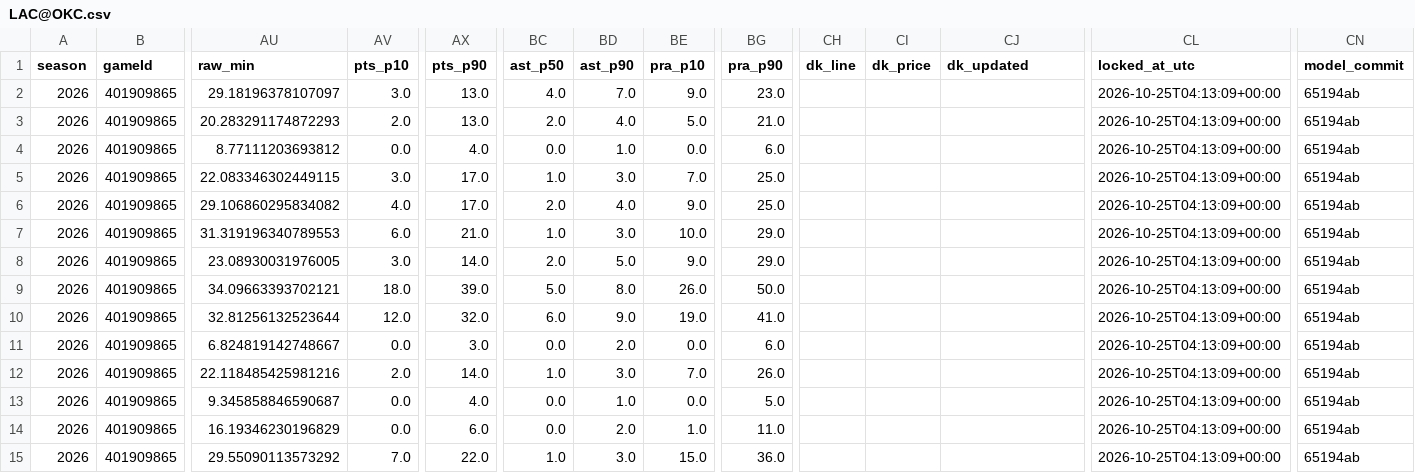
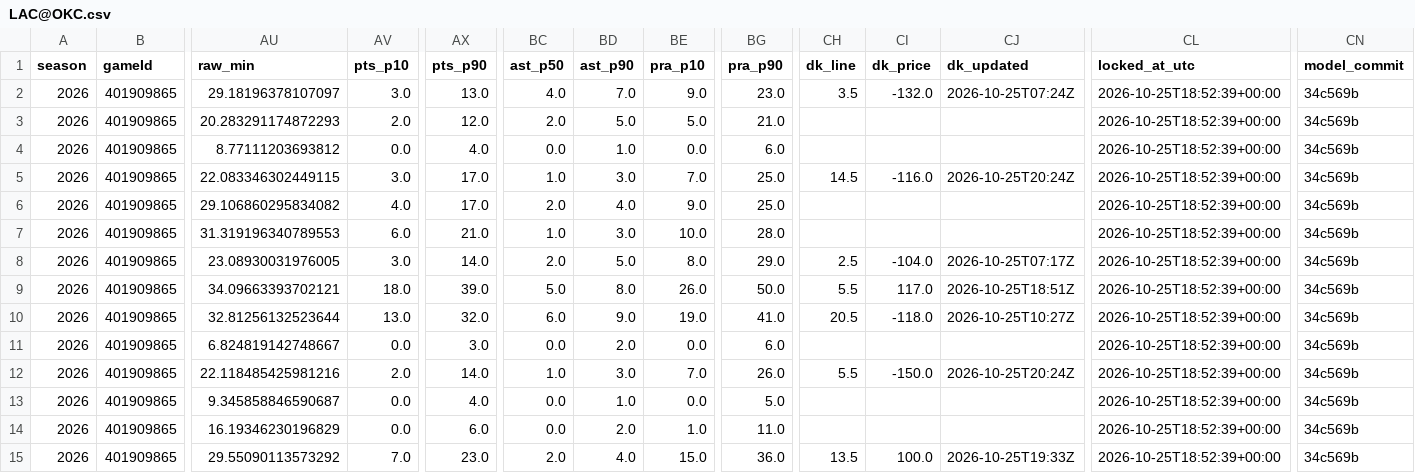
Before and after one commit to mikehollandwork-source/NBA, a CSV file: reports/live/locked/2026-10-25/LAC@OKC.csv, drawn as a sheet; only a part is shown, gaps mark what is left out; the diff covers the shown part only; the diff names each change by its address in the sheet, - before the commit and + after, or states it on an @@ line.

```diff
--- a/reports/live/locked/2026-10-25/LAC@OKC.csv
+++ b/reports/live/locked/2026-10-25/LAC@OKC.csv
-CH2 (dk_line): (empty)
+CH2 (dk_line): 3.5
-CI2 (dk_price): (empty)
+CI2 (dk_price): -132.0
-CJ2 (dk_updated): (empty)
+CJ2 (dk_updated): 2026-10-25T07:24Z
-CL2:CL15 (locked_at_utc): 2026-10-25T04:13:09+00:00
+CL2:CL15 (locked_at_utc): 2026-10-25T18:52:39+00:00
-CN2:CN15 (model_commit): 65194ab
+CN2:CN15 (model_commit): 34c569b
-AX3 (pts_p90): 13.0
+AX3 (pts_p90): 12.0
-BD3 (ast_p90): 4.0
+BD3 (ast_p90): 5.0
-CH5 (dk_line): (empty)
+CH5 (dk_line): 14.5
-CI5 (dk_price): (empty)
+CI5 (dk_price): -116.0
-CJ5 (dk_updated): (empty)
+CJ5 (dk_updated): 2026-10-25T20:24Z
-BG7 (pra_p90): 29.0
+BG7 (pra_p90): 28.0
-BE8 (pra_p10): 9.0
+BE8 (pra_p10): 8.0
-CH8 (dk_line): (empty)
+CH8 (dk_line): 2.5
-CI8 (dk_price): (empty)
+CI8 (dk_price): -104.0
-CJ8 (dk_updated): (empty)
+CJ8 (dk_updated): 2026-10-25T07:17Z
-CH9 (dk_line): (empty)
+CH9 (dk_line): 5.5
-CI9 (dk_price): (empty)
+CI9 (dk_price): 117.0
-CJ9 (dk_updated): (empty)
+CJ9 (dk_updated): 2026-10-25T18:51Z
-AV10 (pts_p10): 12.0
+AV10 (pts_p10): 13.0
-CH10 (dk_line): (empty)
+CH10 (dk_line): 20.5
-CI10 (dk_price): (empty)
+CI10 (dk_price): -118.0
-CJ10 (dk_updated): (empty)
+CJ10 (dk_updated): 2026-10-25T10:27Z
-CH12 (dk_line): (empty)
+CH12 (dk_line): 5.5
-CI12 (dk_price): (empty)
+CI12 (dk_price): -150.0
-CJ12 (dk_updated): (empty)
+CJ12 (dk_updated): 2026-10-25T20:24Z
-AX15 (pts_p90): 22.0
+AX15 (pts_p90): 23.0
-BC15 (ast_p50): 1.0
+BC15 (ast_p50): 2.0
-BD15 (ast_p90): 3.0
+BD15 (ast_p90): 4.0
-CH15 (dk_line): (empty)
+CH15 (dk_line): 13.5
-CI15 (dk_price): (empty)
+CI15 (dk_price): 100.0
-CJ15 (dk_updated): (empty)
+CJ15 (dk_updated): 2026-10-25T19:33Z
```
Also changed, not shown: 40 edited cells elsewhere in this file, reports/live/dk_lines/2026-10-25.csv, reports/live/locked/2026-10-25/DET@PHI.csv, 22 other files.
